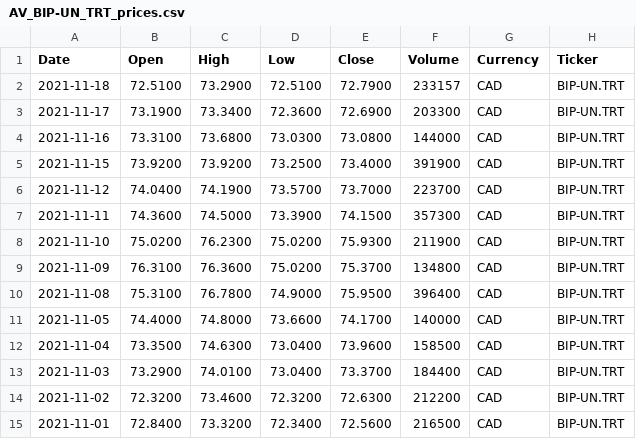
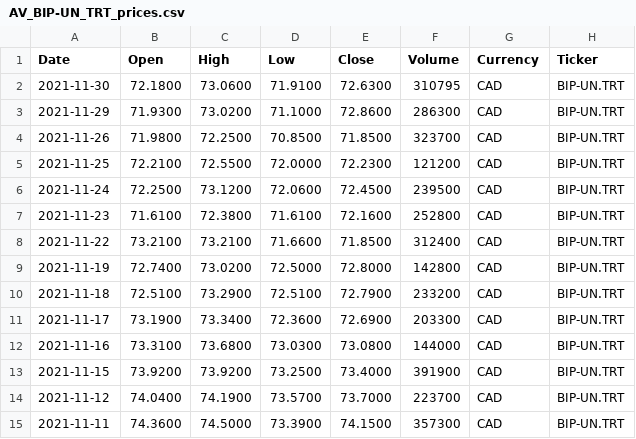
Before and after one commit to webclinic017/pyportlib, a CSV file: client_data/data/prices/AV_BIP-UN_TRT_prices.csv, drawn as a sheet; only a part is shown; the shorter side is filled out with more unchanged rows.

```diff
--- a/client_data/data/prices/AV_BIP-UN_TRT_prices.csv
+++ b/client_data/data/prices/AV_BIP-UN_TRT_prices.csv
@@ -1,3 +1,11 @@
 Date,Open,High,Low,Close,Volume,Currency,Ticker
-2021-11-18,72.5100,73.2900,72.5100,72.7900,233157,CAD,BIP-UN.TRT
+2021-11-30,72.1800,73.0600,71.9100,72.6300,310795,CAD,BIP-UN.TRT
+2021-11-29,71.9300,73.0200,71.1000,72.8600,286300,CAD,BIP-UN.TRT
+2021-11-26,71.9800,72.2500,70.8500,71.8500,323700,CAD,BIP-UN.TRT
+2021-11-25,72.2100,72.5500,72.0000,72.2300,121200,CAD,BIP-UN.TRT
+2021-11-24,72.2500,73.1200,72.0600,72.4500,239500,CAD,BIP-UN.TRT
+2021-11-23,71.6100,72.3800,71.6100,72.1600,252800,CAD,BIP-UN.TRT
+2021-11-22,73.2100,73.2100,71.6600,71.8500,312400,CAD,BIP-UN.TRT
+2021-11-19,72.7400,73.0200,72.5000,72.8000,142800,CAD,BIP-UN.TRT
+2021-11-18,72.5100,73.2900,72.5100,72.7900,233200,CAD,BIP-UN.TRT
 2021-11-17,73.1900,73.3400,72.3600,72.6900,203300,CAD,BIP-UN.TRT
```
Also changed, not shown: client_data/data/prices/AV_GRT-UN_TRT_prices.csv, client_data/data/prices/AV_NA_TRT_prices.csv, 36 other files.
